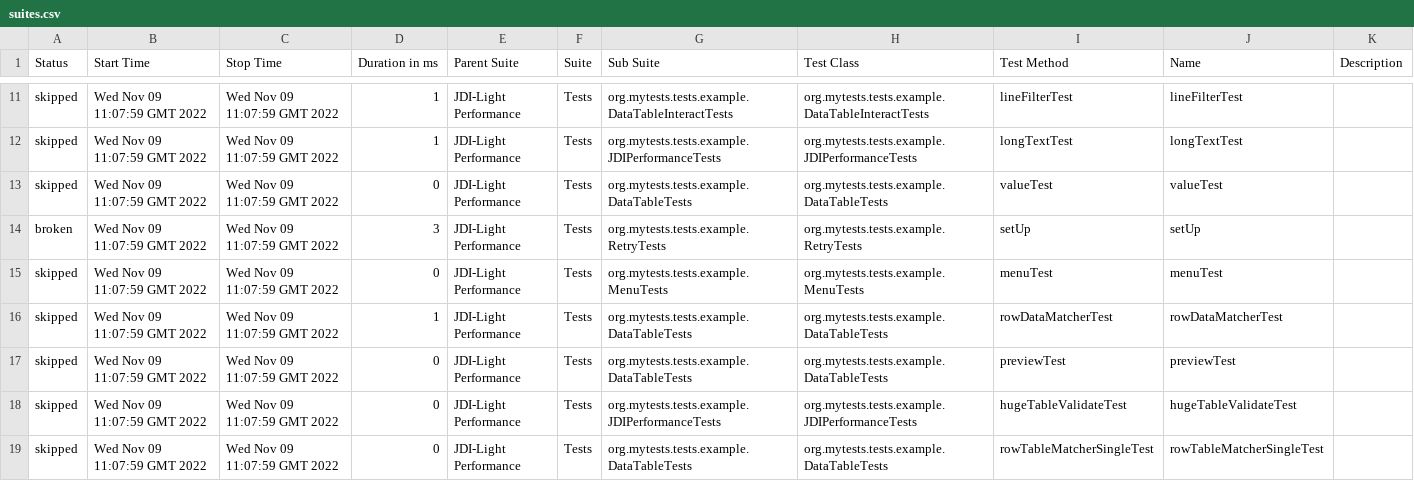
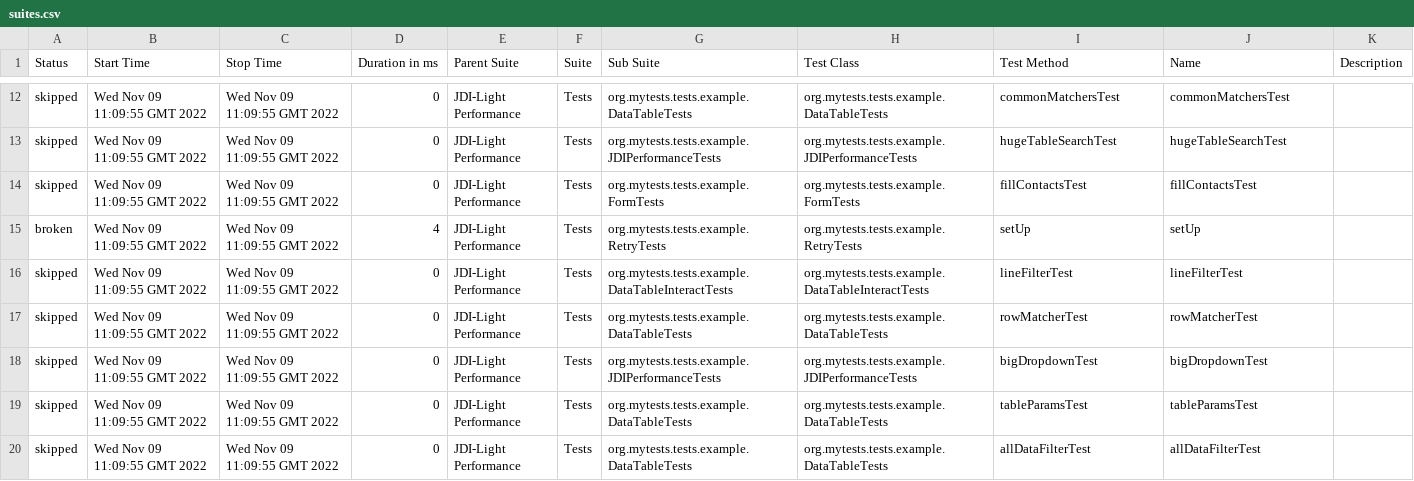
Before and after one commit to jdi-templates/jdi-light-browserstack, a CSV file: 6/data/suites.csv, drawn as a sheet; only a part is shown, gaps mark what is left out; the diff covers the shown part only.

```diff
--- a/6/data/suites.csv
+++ b/6/data/suites.csv
@@ -11,9 +12,9 @@
-"skipped","Wed Nov 09 11:07:59 GMT 2022","Wed Nov 09 11:07:59 GMT 2022","1","JDI-Light Performance","Tests","org.mytests.tests.example.DataTableInteractTests","org.mytests.tests.example.DataTableInteractTests","lineFilterTest","lineFilterTest",""
-"skipped","Wed Nov 09 11:07:59 GMT 2022","Wed Nov 09 11:07:59 GMT 2022","1","JDI-Light Performance","Tests","org.mytests.tests.example.JDIPerformanceTests","org.mytests.tests.example.JDIPerformanceTests","longTextTest","longTextTest",""
-"skipped","Wed Nov 09 11:07:59 GMT 2022","Wed Nov 09 11:07:59 GMT 2022","0","JDI-Light Performance","Tests","org.mytests.tests.example.DataTableTests","org.mytests.tests.example.DataTableTests","valueTest","valueTest",""
-"broken","Wed Nov 09 11:07:59 GMT 2022","Wed Nov 09 11:07:59 GMT 2022","3","JDI-Light Performance","Tests","org.mytests.tests.example.RetryTests","org.mytests.tests.example.RetryTests","setUp","setUp",""
-"skipped","Wed Nov 09 11:07:59 GMT 2022","Wed Nov 09 11:07:59 GMT 2022","0","JDI-Light Performance","Tests","org.mytests.tests.example.MenuTests","org.mytests.tests.example.MenuTests","menuTest","menuTest",""
-"skipped","Wed Nov 09 11:07:59 GMT 2022","Wed Nov 09 11:07:59 GMT 2022","1","JDI-Light Performance","Tests","org.mytests.tests.example.DataTableTests","org.mytests.tests.example.DataTableTests","rowDataMatcherTest","rowDataMatcherTest",""
-"skipped","Wed Nov 09 11:07:59 GMT 2022","Wed Nov 09 11:07:59 GMT 2022","0","JDI-Light Performance","Tests","org.mytests.tests.example.DataTableTests","org.mytests.tests.example.DataTableTests","previewTest","previewTest",""
-"skipped","Wed Nov 09 11:07:59 GMT 2022","Wed Nov 09 11:07:59 GMT 2022","0","JDI-Light Performance","Tests","org.mytests.tests.example.JDIPerformanceTests","org.mytests.tests.example.JDIPerformanceTests","hugeTableValidateTest","hugeTableValidateTest",""
-"skipped","Wed Nov 09 11:07:59 GMT 2022","Wed Nov 09 11:07:59 GMT 2022","0","JDI-Light Performance","Tests","org.mytests.tests.example.DataTableTests","org.mytests.tests.example.DataTableTests","rowTableMatcherSingleTest","rowTableMatcherSingleTest",""
+"skipped","Wed Nov 09 11:09:55 GMT 2022","Wed Nov 09 11:09:55 GMT 2022","0","JDI-Light Performance","Tests","org.mytests.tests.example.DataTableTests","org.mytests.tests.example.DataTableTests","commonMatchersTest","commonMatchersTest",""
+"skipped","Wed Nov 09 11:09:55 GMT 2022","Wed Nov 09 11:09:55 GMT 2022","0","JDI-Light Performance","Tests","org.mytests.tests.example.JDIPerformanceTests","org.mytests.tests.example.JDIPerformanceTests","hugeTableSearchTest","hugeTableSearchTest",""
+"skipped","Wed Nov 09 11:09:55 GMT 2022","Wed Nov 09 11:09:55 GMT 2022","0","JDI-Light Performance","Tests","org.mytests.tests.example.FormTests","org.mytests.tests.example.FormTests","fillContactsTest","fillContactsTest",""
+"broken","Wed Nov 09 11:09:55 GMT 2022","Wed Nov 09 11:09:55 GMT 2022","4","JDI-Light Performance","Tests","org.mytests.tests.example.RetryTests","org.mytests.tests.example.RetryTests","setUp","setUp",""
+"skipped","Wed Nov 09 11:09:55 GMT 2022","Wed Nov 09 11:09:55 GMT 2022","0","JDI-Light Performance","Tests","org.mytests.tests.example.DataTableInteractTests","org.mytests.tests.example.DataTableInteractTests","lineFilterTest","lineFilterTest",""
+"skipped","Wed Nov 09 11:09:55 GMT 2022","Wed Nov 09 11:09:55 GMT 2022","0","JDI-Light Performance","Tests","org.mytests.tests.example.DataTableTests","org.mytests.tests.example.DataTableTests","rowMatcherTest","rowMatcherTest",""
+"skipped","Wed Nov 09 11:09:55 GMT 2022","Wed Nov 09 11:09:55 GMT 2022","0","JDI-Light Performance","Tests","org.mytests.tests.example.JDIPerformanceTests","org.mytests.tests.example.JDIPerformanceTests","bigDropdownTest","bigDropdownTest",""
+"skipped","Wed Nov 09 11:09:55 GMT 2022","Wed Nov 09 11:09:55 GMT 2022","0","JDI-Light Performance","Tests","org.mytests.tests.example.DataTableTests","org.mytests.tests.example.DataTableTests","tableParamsTest","tableParamsTest",""
+"skipped","Wed Nov 09 11:09:55 GMT 2022","Wed Nov 09 11:09:55 GMT 2022","0","JDI-Light Performance","Tests","org.mytests.tests.example.DataTableTests","org.mytests.tests.example.DataTableTests","allDataFilterTest","allDataFilterTest",""
```
Also changed, not shown: 1 added row, 1 removed row and 119 edited cells elsewhere in this file, 57 other files.
